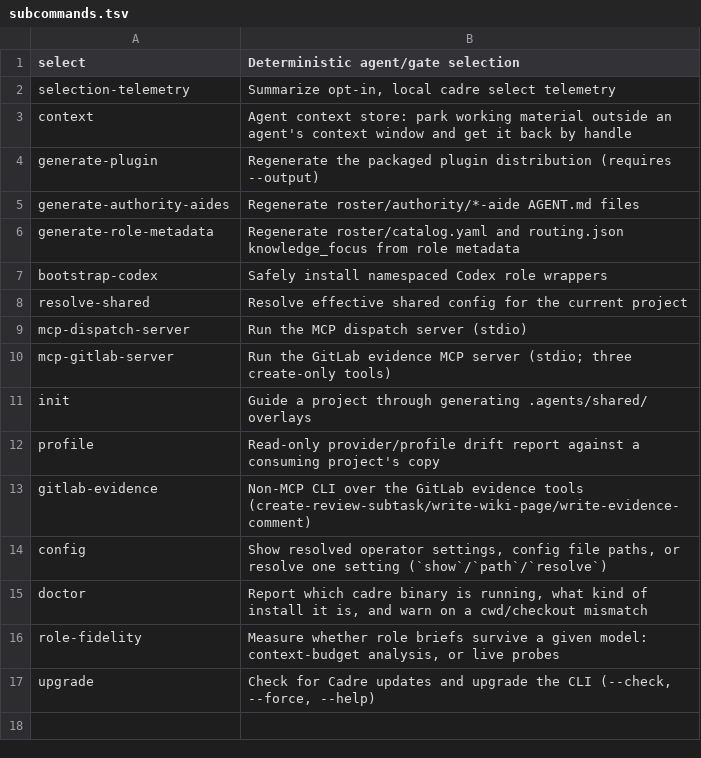
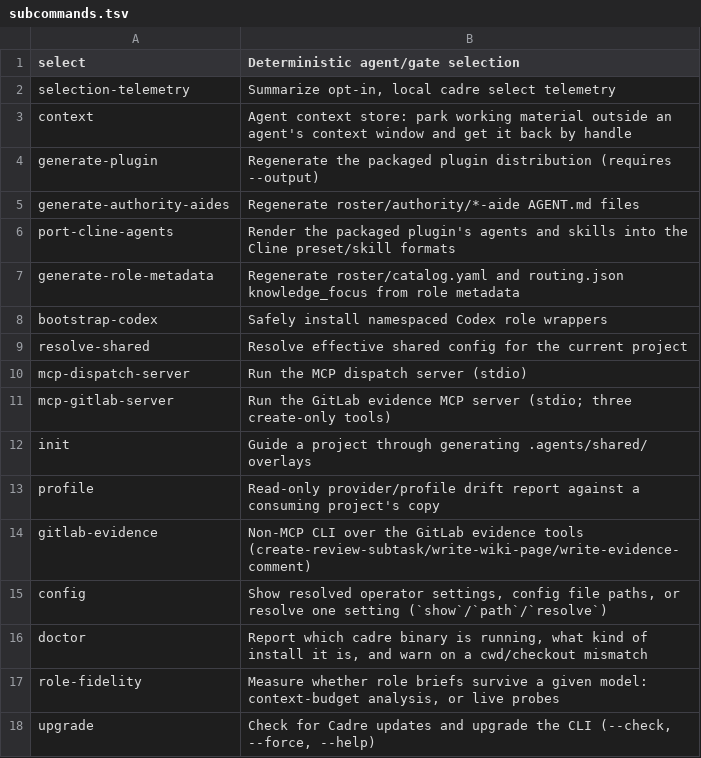
Before and after one commit to deagy/cadre, a TSV file: bin/subcommands.tsv, drawn as a sheet.

```diff
--- a/bin/subcommands.tsv
+++ b/bin/subcommands.tsv
@@ -5,2 +5,3 @@ generate-plugin	Regenerate the packaged plugin distribution (requires --output)
 generate-authority-aides	Regenerate roster/authority/*-aide AGENT.md files
+port-cline-agents	Render the packaged plugin's agents and skills into the Cline preset/skill formats
 generate-role-metadata	Regenerate roster/catalog.yaml and routing.json knowledge_focus from role metadata
```
Also changed, not shown: 24 other files.
